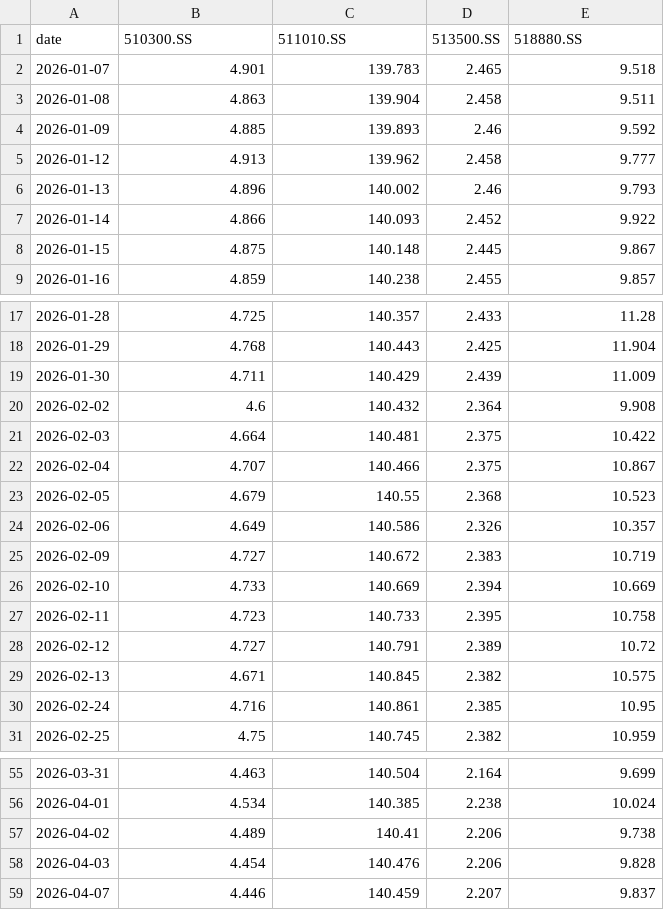
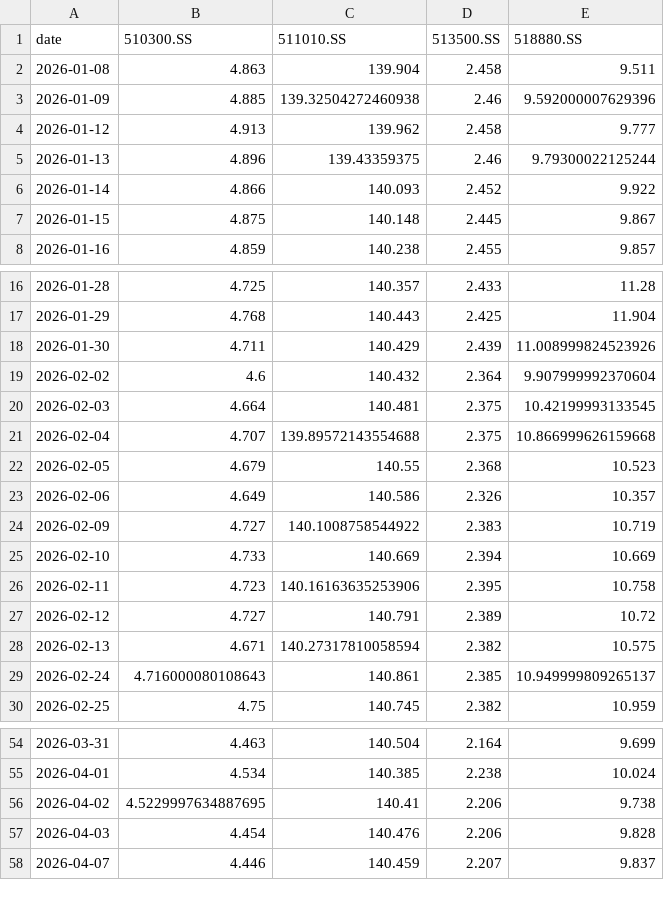
Before and after one commit to jihongxing/BreathofEarth, a CSV file: data/live_cn.csv, drawn as a sheet; only a part is shown, gaps mark what is left out; the diff covers the shown part only.

Commit message:
data: 每日行情更新 2026-04-18

```diff
--- a/data/live_cn.csv
+++ b/data/live_cn.csv
@@ -1,7 +1,6 @@
 date,510300.SS,511010.SS,513500.SS,518880.SS
-2026-01-07,4.901,139.783,2.465,9.518
 2026-01-08,4.863,139.904,2.458,9.511
-2026-01-09,4.885,139.893,2.46,9.592
+2026-01-09,4.885,139.32504272460938,2.46,9.592000007629396
 2026-01-12,4.913,139.962,2.458,9.777
-2026-01-13,4.896,140.002,2.46,9.793
+2026-01-13,4.896,139.43359375,2.46,9.79300022125244
 2026-01-14,4.866,140.093,2.452,9.922
@@ -18,14 +17,14 @@ date,510300.SS,511010.SS,513500.SS,518880.SS
 2026-01-29,4.768,140.443,2.425,11.904
-2026-01-30,4.711,140.429,2.439,11.009
-2026-02-02,4.6,140.432,2.364,9.908
-2026-02-03,4.664,140.481,2.375,10.422
-2026-02-04,4.707,140.466,2.375,10.867
+2026-01-30,4.711,140.429,2.439,11.008999824523926
+2026-02-02,4.6,140.432,2.364,9.907999992370604
+2026-02-03,4.664,140.481,2.375,10.42199993133545
+2026-02-04,4.707,139.89572143554688,2.375,10.866999626159668
 2026-02-05,4.679,140.55,2.368,10.523
 2026-02-06,4.649,140.586,2.326,10.357
-2026-02-09,4.727,140.672,2.383,10.719
+2026-02-09,4.727,140.1008758544922,2.383,10.719
 2026-02-10,4.733,140.669,2.394,10.669
-2026-02-11,4.723,140.733,2.395,10.758
+2026-02-11,4.723,140.16163635253906,2.395,10.758
 2026-02-12,4.727,140.791,2.389,10.72
-2026-02-13,4.671,140.845,2.382,10.575
-2026-02-24,4.716,140.861,2.385,10.95
+2026-02-13,4.671,140.27317810058594,2.382,10.575
+2026-02-24,4.716000080108643,140.861,2.385,10.949999809265137
 2026-02-25,4.75,140.745,2.382,10.959
@@ -56,3 +55,3 @@ date,510300.SS,511010.SS,513500.SS,518880.SS
 2026-04-01,4.534,140.385,2.238,10.024
-2026-04-02,4.489,140.41,2.206,9.738
+2026-04-02,4.5229997634887695,140.41,2.206,9.738
 2026-04-03,4.454,140.476,2.206,9.828
```
Also changed, not shown: 3 edited cells elsewhere in this file, data/live_us.csv, 1 other file.
